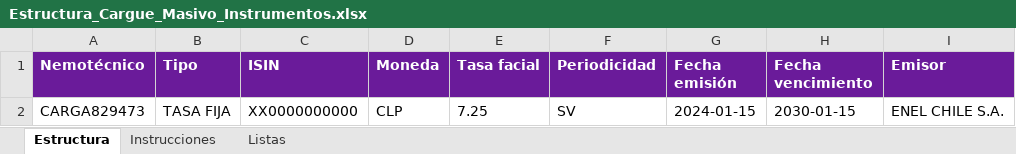
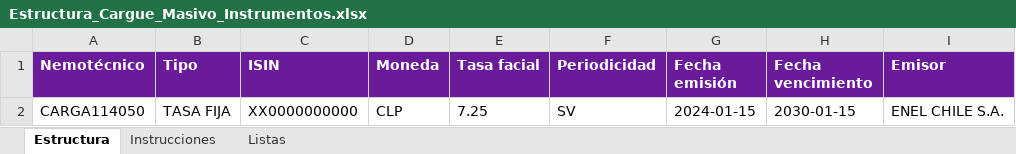
Before and after one commit to mipulgaamruiz-cpu/C-Proyectos-MiProyecto, an Excel workbook: Plantillas_carga_masiva/Chile/Estructura_Cargue_Masivo_Instrumentos.xlsx, sheet Estructura, drawn as a sheet; only a part is shown; values as stored, in another font and other column widths than the file's, no borders; the diff names each change by its address in the sheet, - before the commit and + after, or states it on an @@ line.

```diff
--- a/Plantillas_carga_masiva/Chile/Estructura_Cargue_Masivo_Instrumentos.xlsx (sheet Estructura)
+++ b/Plantillas_carga_masiva/Chile/Estructura_Cargue_Masivo_Instrumentos.xlsx (sheet Estructura)
-A2 (Nemotécnico): CARGA829473
+A2 (Nemotécnico): CARGA114050
```
Also changed, not shown: Plantillas_carga_masiva/Colombia/Estructura_Cargue_Masivo_Instrumentos.xlsx, Plantillas_carga_masiva/Panama/Estructura_Cargue_Masivo_Instrumentos.xlsx, 25 other files.
